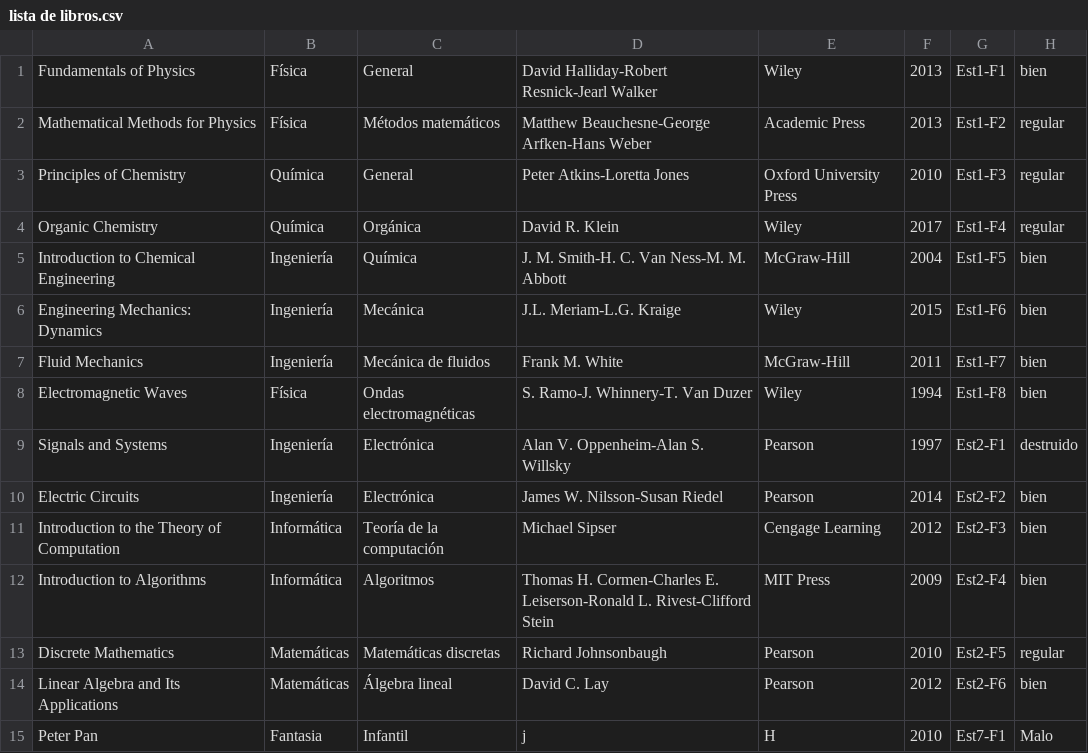
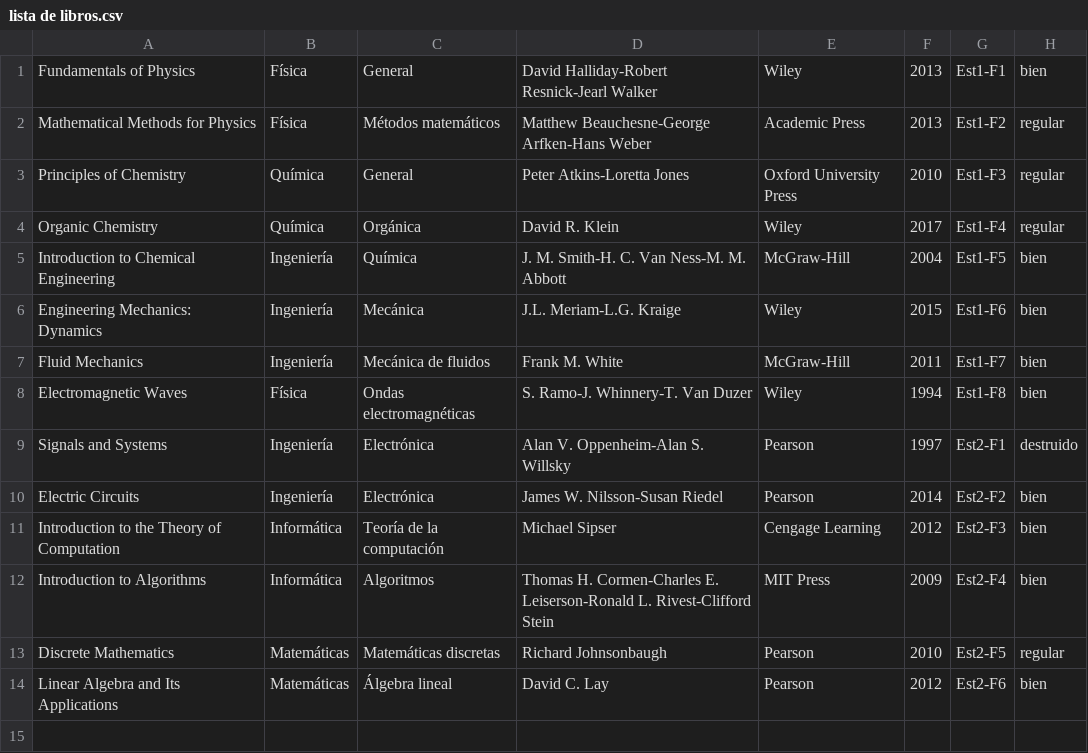
Before and after one commit to suli-ctrl/biblioteca-upe, a CSV file: Builder/Win64/Debug/lista de libros.csv, drawn as a sheet; the diff names each change by its address in the sheet, - before the commit and + after, or states it on an @@ line.

```diff
--- a/Builder/Win64/Debug/lista de libros.csv
+++ b/Builder/Win64/Debug/lista de libros.csv
-row 15: Peter Pan | Fantasia | Infantil | j | H | 2010 | Est7-F1 | Malo
```
Also changed, not shown: Builder/Win64/Debug/lista de socios.csv, 7 other files.
